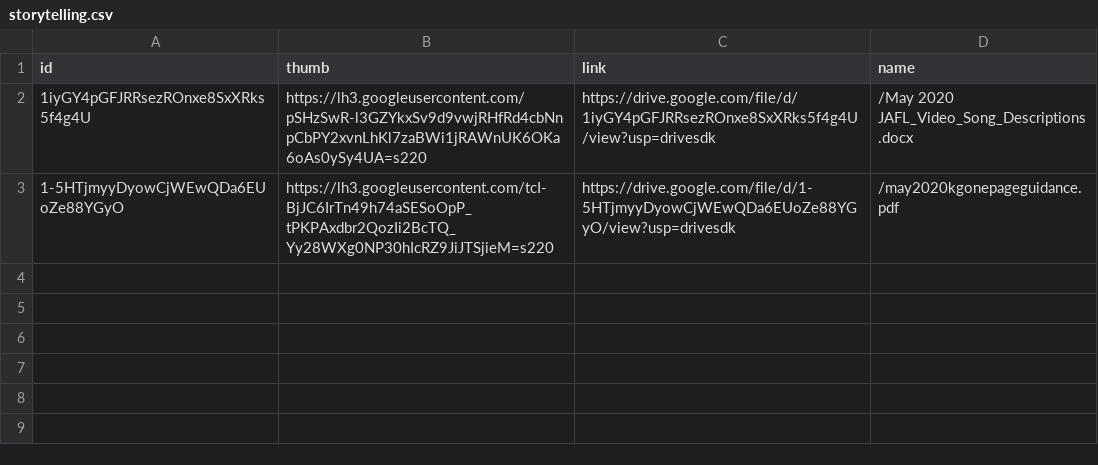
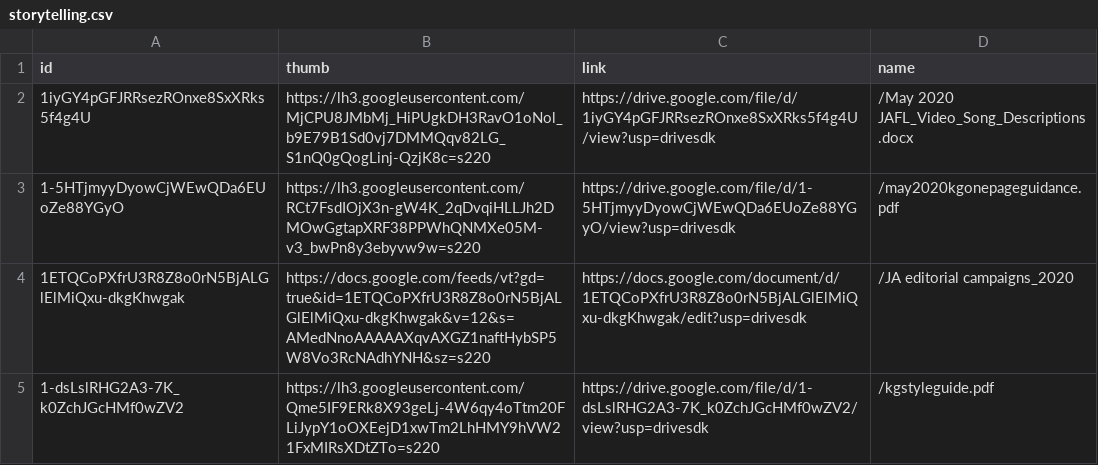
Before and after one commit to slcochard/stephaniecochard.com, a CSV file: _data/drive/storytelling.csv, drawn as a sheet.

Commit message:
Update drive files

```diff
--- a/_data/drive/storytelling.csv
+++ b/_data/drive/storytelling.csv
@@ -1,3 +1,5 @@
 id,thumb,link,name
-1iyGY4pGFJRRsezROnxe8SxXRks5f4g4U,https://lh3.googleusercontent.com/pSHzSwR-l3GZYkxSv9d9vwjRHfRd4cbNnpCbPY2xvnLhKl7zaBWi1jRAWnUK6OKa6oAs0ySy4UA=s220,https://drive.google.com/file/d/1iyGY4pGFJRRsezROnxe8SxXRks5f4g4U/view?usp=drivesdk,/May 2020 JAFL_Video_Song_Descriptions.docx
-1-5HTjmyyDyowCjWEwQDa6EUoZe88YGyO,https://lh3.googleusercontent.com/tcI-BjJC6IrTn49h74aSESoOpP_tPKPAxdbr2QozIi2BcTQ_Yy28WXg0NP30hIcRZ9JiJTSjieM=s220,https://drive.google.com/file/d/1-5HTjmyyDyowCjWEwQDa6EUoZe88YGyO/view?usp=drivesdk,/may2020kgonepageguidance.pdf
+1iyGY4pGFJRRsezROnxe8SxXRks5f4g4U,https://lh3.googleusercontent.com/MjCPU8JMbMj_HiPUgkDH3RavO1oNol_b9E79B1Sd0vj7DMMQqv82LG_S1nQ0gQogLinj-QzjK8c=s220,https://drive.google.com/file/d/1iyGY4pGFJRRsezROnxe8SxXRks5f4g4U/view?usp=drivesdk,/May 2020 JAFL_Video_Song_Descriptions.docx
+1-5HTjmyyDyowCjWEwQDa6EUoZe88YGyO,https://lh3.googleusercontent.com/RCt7FsdIOjX3n-gW4K_2qDvqiHLLJh2DMOwGgtapXRF38PPWhQNMXe05M-v3_bwPn8y3ebyvw9w=s220,https://drive.google.com/file/d/1-5HTjmyyDyowCjWEwQDa6EUoZe88YGyO/view?usp=drivesdk,/may2020kgonepageguidance.pdf
+1ETQCoPXfrU3R8Z8o0rN5BjALGlElMiQxu-dkgKhwgak,https://docs.google.com/feeds/vt?gd=true&id=1ETQCoPXfrU3R8Z8o0rN5BjALGlElMiQxu-dkgKhwgak&v=12&s=AMedNnoAAAAAXqvAXGZ1naftHybSP5W8Vo3RcNAdhYNH&sz=s220,https://docs.google.com/document/d/1ETQCoPXfrU3R8Z8o0rN5BjALGlElMiQxu-dkgKhwgak/edit?usp=drivesdk,/JA editorial campaigns_2020
+1-dsLslRHG2A3-7K_k0ZchJGcHMf0wZV2,https://lh3.googleusercontent.com/Qme5IF9ERk8X93geLj-4W6qy4oTtm20FLiJypY1oOXEejD1xwTm2LhHMY9hVW21FxMIRsXDtZTo=s220,https://drive.google.com/file/d/1-dsLslRHG2A3-7K_k0ZchJGcHMf0wZV2/view?usp=drivesdk,/kgstyleguide.pdf
```
Also changed, not shown: _data/drive/digital.csv, _data/drive/print.csv.
